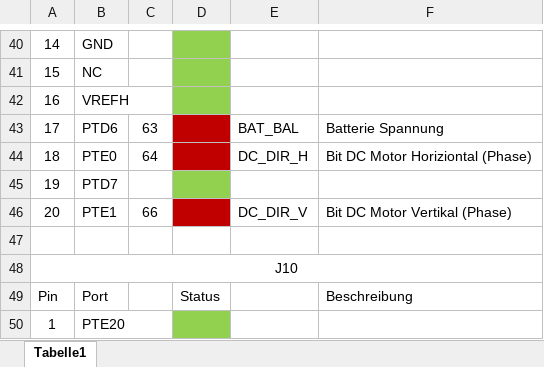
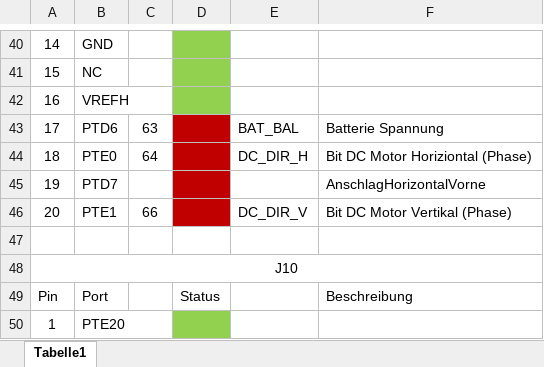
Before and after one commit to tdnieder/PREN2_ET, an Excel workbook: FRDM KL25Z Pin besetzung.xlsx, sheet Tabelle1, drawn as a sheet; only a part is shown, gaps mark what is left out; values as stored, in another font and other column widths than the file's, no borders; the diff names each change by its address in the sheet, - before the commit and + after, or states it on an @@ line.

```diff
--- a/FRDM KL25Z Pin besetzung.xlsx (sheet Tabelle1)
+++ b/FRDM KL25Z Pin besetzung.xlsx (sheet Tabelle1)
-D45 fill: #92D050
+D45 fill: #C00000
-F45: (empty)
+F45: AnschlagHorizontalVorne
```
Also changed, not shown: 9 other files.
